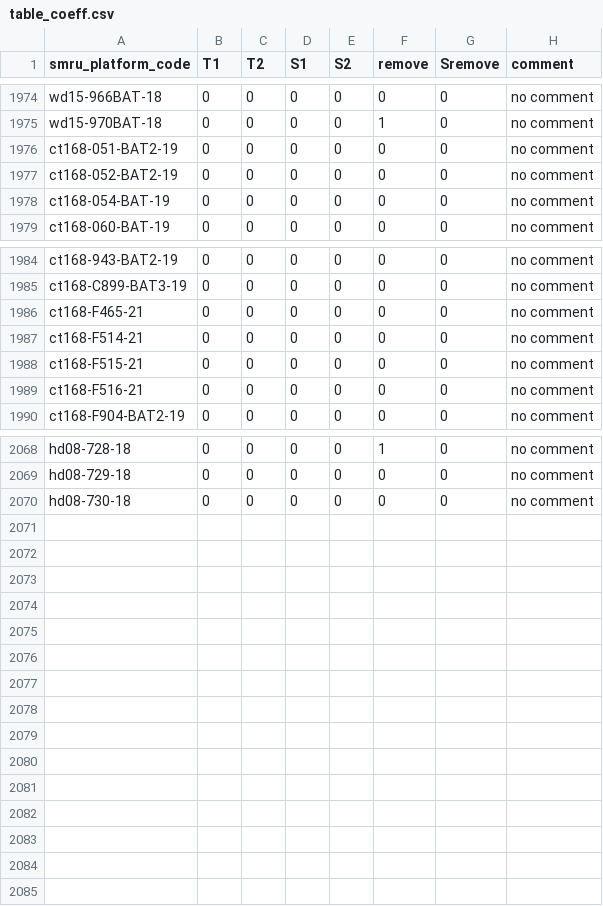
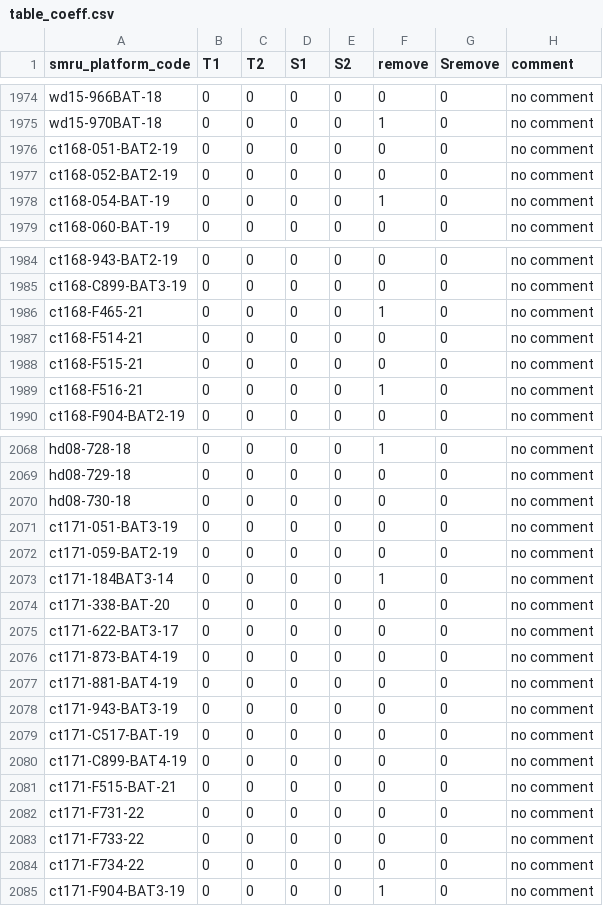
Before and after one commit to fabien-roquet/MEOP_process, a CSV file: table_coeff.csv, drawn as a sheet; only a part is shown, gaps mark what is left out; the diff covers the shown part only.

```diff
--- a/table_coeff.csv
+++ b/table_coeff.csv
@@ -1977,3 +1977,3 @@ ct168-051-BAT2-19,0,0,0,0,0,0,no comment
 ct168-052-BAT2-19,0,0,0,0,0,0,no comment
-ct168-054-BAT-19,0,0,0,0,0,0,no comment
+ct168-054-BAT-19,0,0,0,0,1,0,no comment
 ct168-060-BAT-19,0,0,0,0,0,0,no comment
@@ -1985,6 +1985,6 @@ ct168-943-BAT2-19,0,0,0,0,0,0,no comment
 ct168-C899-BAT3-19,0,0,0,0,0,0,no comment
-ct168-F465-21,0,0,0,0,0,0,no comment
+ct168-F465-21,0,0,0,0,1,0,no comment
 ct168-F514-21,0,0,0,0,0,0,no comment
 ct168-F515-21,0,0,0,0,0,0,no comment
-ct168-F516-21,0,0,0,0,0,0,no comment
+ct168-F516-21,0,0,0,0,1,0,no comment
 ct168-F904-BAT2-19,0,0,0,0,0,0,no comment
@@ -2070 +2070,16 @@ hd08-729-18,0,0,0,0,0,0,no comment
 hd08-730-18,0,0,0,0,0,0,no comment
+ct171-051-BAT3-19,0,0,0,0,0,0,no comment
+ct171-059-BAT2-19,0,0,0,0,0,0,no comment
+ct171-184BAT3-14,0,0,0,0,1,0,no comment
+ct171-338-BAT-20,0,0,0,0,0,0,no comment
+ct171-622-BAT3-17,0,0,0,0,0,0,no comment
+ct171-873-BAT4-19,0,0,0,0,0,0,no comment
+ct171-881-BAT4-19,0,0,0,0,0,0,no comment
+ct171-943-BAT3-19,0,0,0,0,0,0,no comment
+ct171-C517-BAT-19,0,0,0,0,0,0,no comment
+ct171-C899-BAT4-19,0,0,0,0,0,0,no comment
+ct171-F515-BAT-21,0,0,0,0,0,0,no comment
+ct171-F731-22,0,0,0,0,0,0,no comment
+ct171-F733-22,0,0,0,0,0,0,no comment
+ct171-F734-22,0,0,0,0,0,0,no comment
+ct171-F904-BAT3-19,0,0,0,0,1,0,no comment
```
Also changed, not shown: 1 edited cell elsewhere in this file, table_param.csv, 16 other files.
